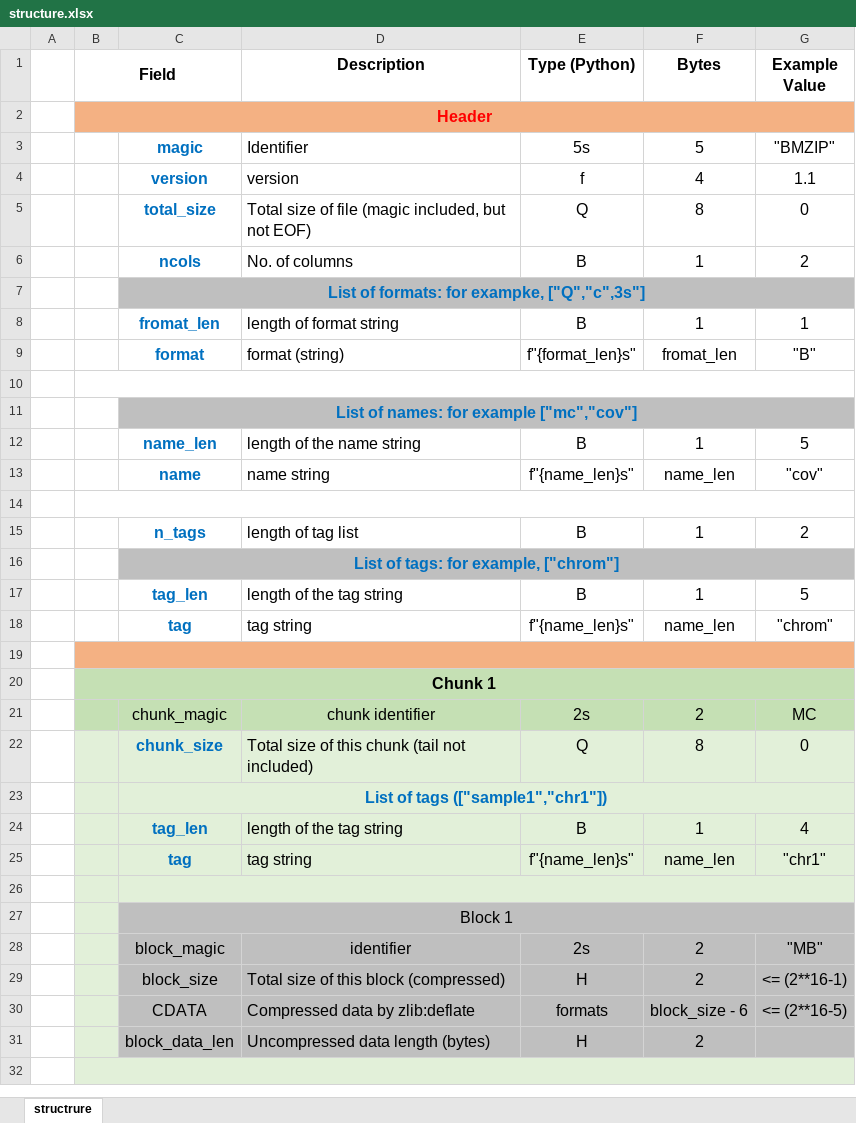
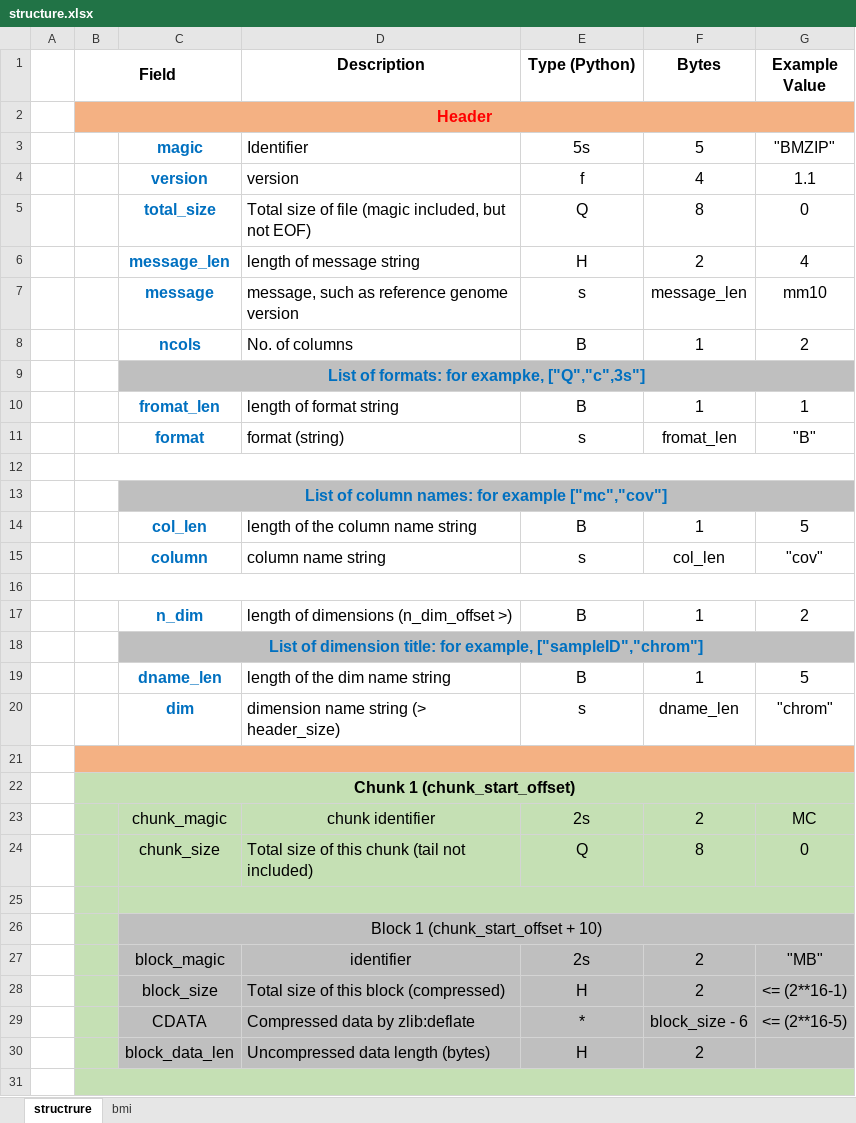
Before and after one commit to DingWB/czip, an Excel workbook: structure.xlsx, sheet structrure, drawn as a sheet; only a part is shown; values as stored, in another font and other column widths than the file's, no borders; removed rows and columns are numbered as before the commit, all else as after; the diff covers the shown part only; the diff names each change by its address in the sheet, - before the commit and + after, or states it on an @@ line.

```diff
--- a/structure.xlsx (sheet structrure)
+++ b/structure.xlsx (sheet structrure)
+sheet tab: bmi
+row 6:  |  | message_len | length of message string | H | 2 | 4
+row 7:  |  | message | message, such as reference genome version | s | message_len | mm10
-E11 (Type (Python)): f"{format_len}s"
+E11 (Type (Python)): s
-C13: List of names: for example ["mc","cov"]
+C13: List of column names: for example ["mc","cov"]
-C14: name_len
+C14: col_len
-D14 (Description): length of the name string
+D14 (Description): length of the column name string
-row 13:  |  | name | name string | f"{name_len}s" | name_len | "cov"
+row 15:  |  | column | column name string | s | col_len | "cov"
-C17: n_tags
+C17: n_dim
-D17 (Description): length of tag list
+D17 (Description): length of dimensions (n_dim_offset >)
-C18: List of tags: for example, ["chrom"]
+C18: List of dimension title: for example, ["sampleID","chrom"]
-C19: tag_len
+C19: dname_len
-D19 (Description): length of the tag string
+D19 (Description): length of the dim name string
-row 18:  |  | tag | tag string | f"{name_len}s" | name_len | "chrom"
+row 20:  |  | dim | dimension name string (> header_size) | s | dname_len | "chrom"
-B22 (Field): Chunk 1
+B22 (Field): Chunk 1 (chunk_start_offset)
-B24:G24 fill: #E2F0D9
+B24:G24 fill: #C5E0B4
@@ C24 bold: on → off, text colour: #0070C0 → black @@
-row 23:  |  | List of tags (["sample1","chr1"])
-row 24:  |  | tag_len | length of the tag string | B | 1 | 4
-row 25:  |  | tag | tag string | f"{name_len}s" | name_len | "chr1"
-B25:G25 fill: #E2F0D9
+B25:G25 fill: #C5E0B4
-B26:B30 fill: #E2F0D9
+B26:B30 fill: #C5E0B4
-C26: Block 1
+C26: Block 1 (chunk_start_offset + 10)
-E29 (Type (Python)): formats
+E29 (Type (Python)): *
-B31:G31 fill: #E2F0D9
+B31:G31 fill: #C5E0B4
```
Also changed, not shown: 5 added rows, 2 edited cells and cell formats elsewhere in this sheet, 3 other files.
